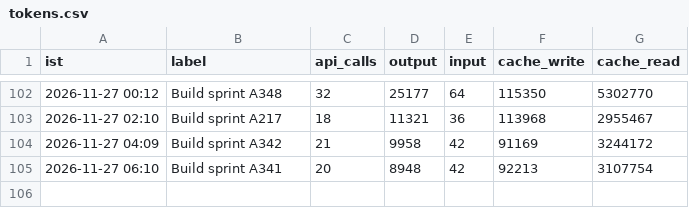
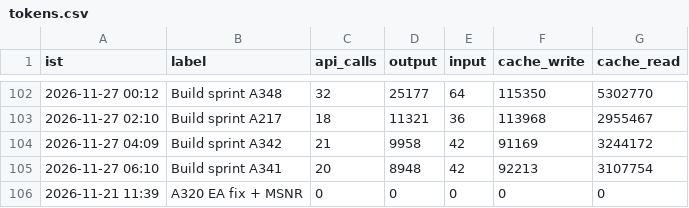
Before and after one commit to Akhilkanigicharla/kalpa-labs, a CSV file: 00-hq/log/tokens.csv, drawn as a sheet; only a part is shown, gaps mark what is left out.

```diff
--- a/00-hq/log/tokens.csv
+++ b/00-hq/log/tokens.csv
@@ -105 +105,2 @@ ist,label,api_calls,output,input,cache_write,cache_read
 2026-11-27 06:10,Build sprint A341,20,8948,42,92213,3107754
+2026-11-21 11:39,A320 EA fix + MSNR,0,0,0,0,0
```
Also changed, not shown: 21 other files.
